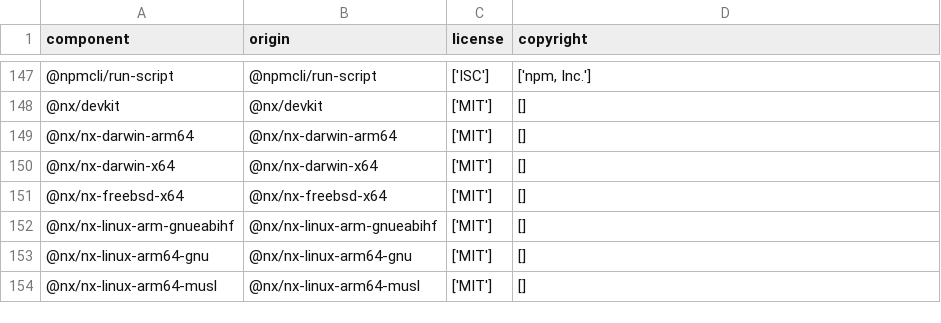
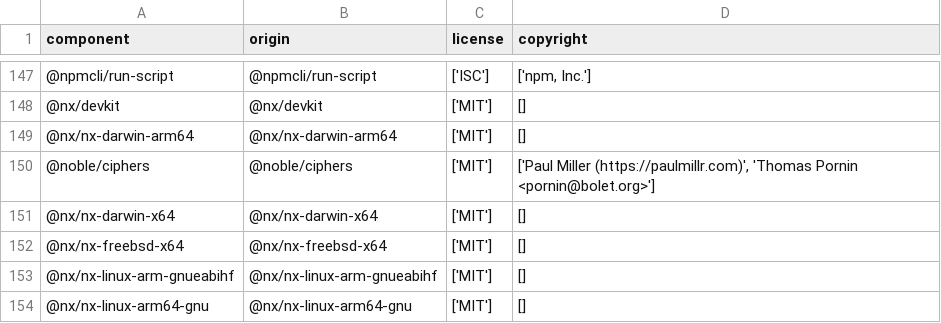
Before and after one commit to DataDog/openfeature-js-client, a CSV file: LICENSE-3rdparty.csv, drawn as a sheet; only a part is shown, gaps mark what is left out; the shorter side is filled out with more unchanged rows.

```diff
--- a/LICENSE-3rdparty.csv
+++ b/LICENSE-3rdparty.csv
@@ -149,2 +149,3 @@
 "@nx/nx-darwin-arm64","@nx/nx-darwin-arm64","['MIT']","[]"
+"@noble/ciphers","@noble/ciphers","['MIT']","['Paul Miller (https://paulmillr.com)', 'Thomas Pornin <pornin@bolet.org>']"
 "@nx/nx-darwin-x64","@nx/nx-darwin-x64","['MIT']","[]"
```
Also changed, not shown: 11 other files.
